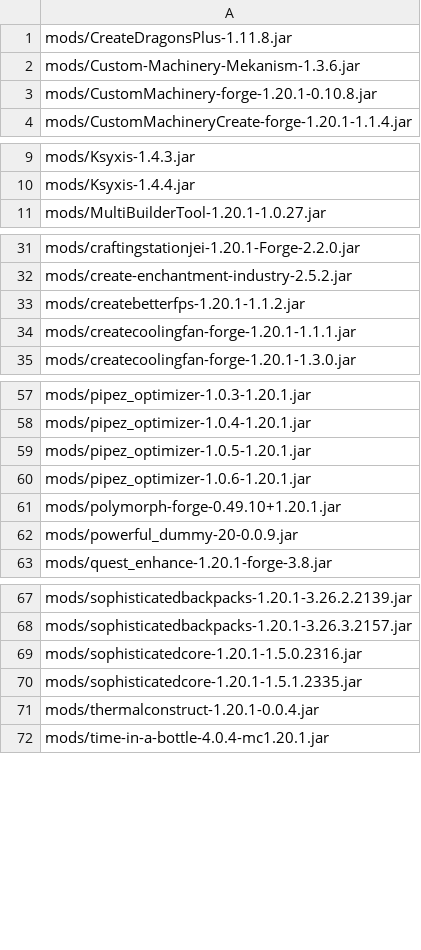
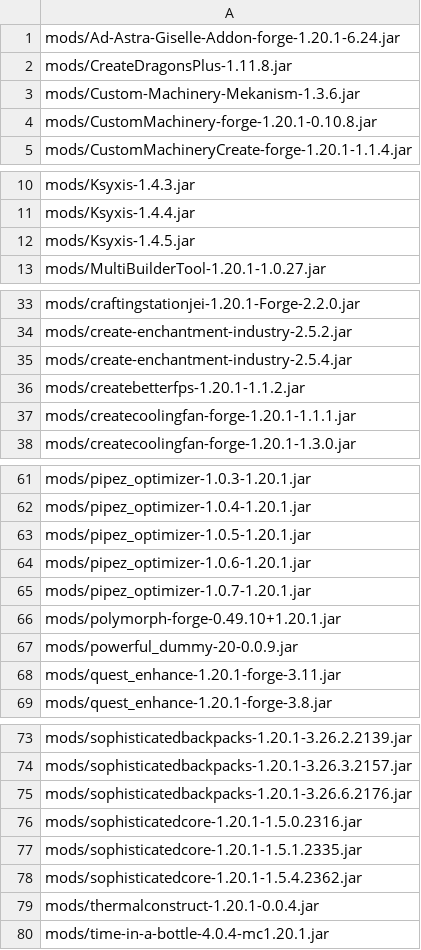
Before and after one commit to Eternal-Snowstorm/Create-Mechanism-and-Innovation, a TSV file: updater/delete.tsv, drawn as a sheet; only a part is shown, gaps mark what is left out; the diff covers the shown part only.

```diff
--- a/updater/delete.tsv
+++ b/updater/delete.tsv
@@ -1 +1,2 @@
+mods/Ad-Astra-Giselle-Addon-forge-1.20.1-6.24.jar
 mods/CreateDragonsPlus-1.11.8.jar
@@ -10,2 +11,3 @@ mods/Ksyxis-1.4.3.jar
 mods/Ksyxis-1.4.4.jar
+mods/Ksyxis-1.4.5.jar
 mods/MultiBuilderTool-1.20.1-1.0.27.jar
@@ -32,2 +34,3 @@ mods/craftingstationjei-1.20.1-Forge-2.2.0.jar
 mods/create-enchantment-industry-2.5.2.jar
+mods/create-enchantment-industry-2.5.4.jar
 mods/createbetterfps-1.20.1-1.1.2.jar
@@ -60,4 +64,6 @@ mods/pipez_optimizer-1.0.5-1.20.1.jar
 mods/pipez_optimizer-1.0.6-1.20.1.jar
+mods/pipez_optimizer-1.0.7-1.20.1.jar
 mods/polymorph-forge-0.49.10+1.20.1.jar
 mods/powerful_dummy-20-0.0.9.jar
+mods/quest_enhance-1.20.1-forge-3.11.jar
 mods/quest_enhance-1.20.1-forge-3.8.jar
@@ -68,4 +74,6 @@ mods/sophisticatedbackpacks-1.20.1-3.26.2.2139.jar
 mods/sophisticatedbackpacks-1.20.1-3.26.3.2157.jar
+mods/sophisticatedbackpacks-1.20.1-3.26.6.2176.jar
 mods/sophisticatedcore-1.20.1-1.5.0.2316.jar
 mods/sophisticatedcore-1.20.1-1.5.1.2335.jar
+mods/sophisticatedcore-1.20.1-1.5.4.2362.jar
 mods/thermalconstruct-1.20.1-0.0.4.jar
```
Also changed, not shown: 1 added row elsewhere in this file, updater/update.tsv, 15 other files.
